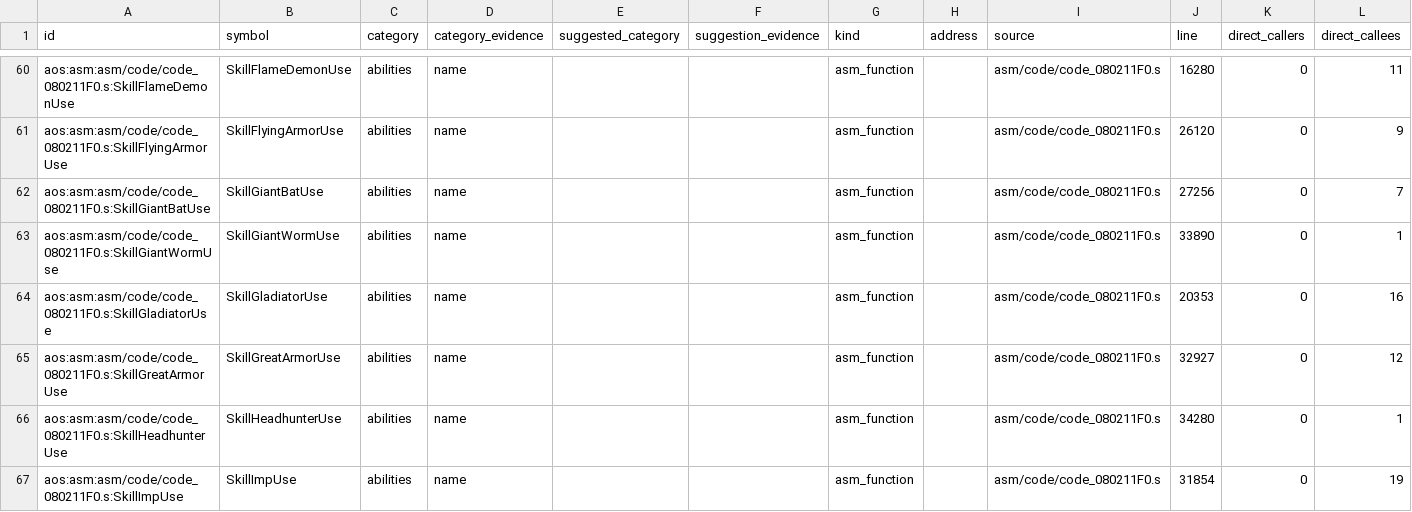
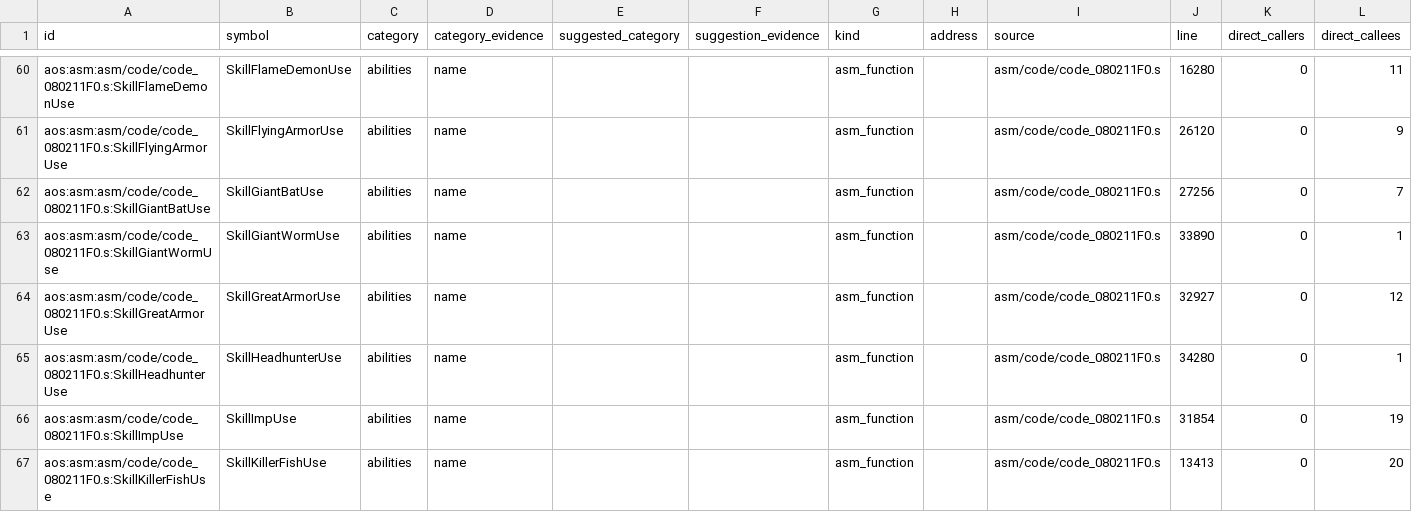
Before and after one commit to wozt/metroidvania, a TSV file: data/native_parity/aos_unassigned_routines.tsv, drawn as a sheet; only a part is shown, gaps mark what is left out; the shorter side is filled out with more unchanged rows.

```diff
--- a/data/native_parity/aos_unassigned_routines.tsv
+++ b/data/native_parity/aos_unassigned_routines.tsv
@@ -63,3 +63,2 @@ aos:asm:asm/code/code_080211F0.s:SkillGiantBatUse	SkillGiantBatUse	abilities	nam
 aos:asm:asm/code/code_080211F0.s:SkillGiantWormUse	SkillGiantWormUse	abilities	name			asm_function		asm/code/code_080211F0.s	33890	0	1
-aos:asm:asm/code/code_080211F0.s:SkillGladiatorUse	SkillGladiatorUse	abilities	name			asm_function		asm/code/code_080211F0.s	20353	0	16
 aos:asm:asm/code/code_080211F0.s:SkillGreatArmorUse	SkillGreatArmorUse	abilities	name			asm_function		asm/code/code_080211F0.s	32927	0	12
```
Also changed, not shown: data/dashboard/features.tsv, data/native_parity/annotations.tsv, 12 other files.
